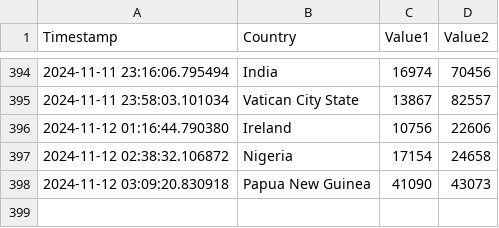
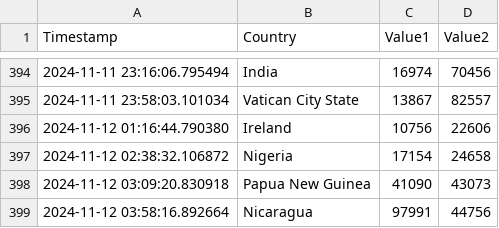
Before and after one commit to Swadeep888/DayTracking, a CSV file: data.csv, drawn as a sheet; only a part is shown, gaps mark what is left out; the diff names each change by its address in the sheet, - before the commit and + after, or states it on an @@ line.

Commit message:
Update CSV file with new data

```diff
--- a/data.csv
+++ b/data.csv
+row 399: 2024-11-12 03:58:16.892664 | Nicaragua | 97991 | 44756
```
